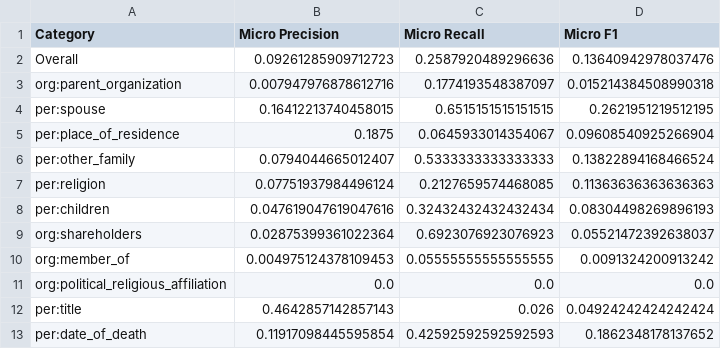
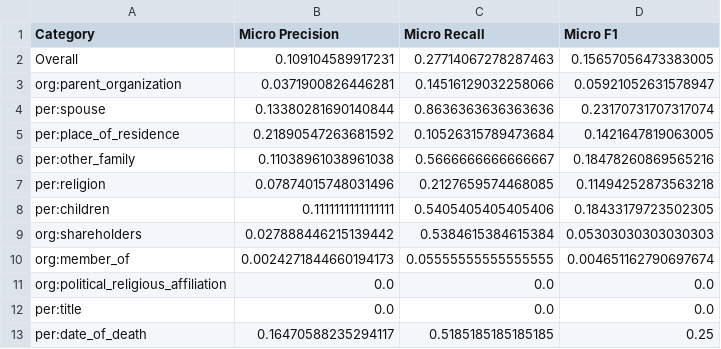
Before and after one commit to ignacioct/EHUMasterThesis, a CSV file: fine-tuning/results_test_wikidata_testset_tacred.csv, drawn as a sheet; only a part is shown; the diff covers the shown part only.

```diff
--- a/fine-tuning/results_test_wikidata_testset_tacred.csv
+++ b/fine-tuning/results_test_wikidata_testset_tacred.csv
@@ -1,13 +1,13 @@
 Category,Micro Precision,Micro Recall,Micro F1
-Overall,0.09261285909712723,0.2587920489296636,0.13640942978037476
-org:parent_organization,0.007947976878612716,0.1774193548387097,0.015214384508990318
-per:spouse,0.16412213740458015,0.6515151515151515,0.2621951219512195
-per:place_of_residence,0.1875,0.0645933014354067,0.09608540925266904
-per:other_family,0.0794044665012407,0.5333333333333333,0.13822894168466524
-per:religion,0.07751937984496124,0.2127659574468085,0.11363636363636363
-per:children,0.047619047619047616,0.32432432432432434,0.08304498269896193
-org:shareholders,0.02875399361022364,0.6923076923076923,0.05521472392638037
-org:member_of,0.004975124378109453,0.05555555555555555,0.0091324200913242
+Overall,0.109104589917231,0.27714067278287463,0.15657056473383005
+org:parent_organization,0.0371900826446281,0.14516129032258066,0.05921052631578947
+per:spouse,0.13380281690140844,0.8636363636363636,0.23170731707317074
+per:place_of_residence,0.21890547263681592,0.10526315789473684,0.1421647819063005
+per:other_family,0.11038961038961038,0.5666666666666667,0.18478260869565216
+per:religion,0.07874015748031496,0.2127659574468085,0.11494252873563218
+per:children,0.1111111111111111,0.5405405405405406,0.18433179723502305
+org:shareholders,0.027888446215139442,0.5384615384615384,0.05303030303030303
+org:member_of,0.0024271844660194173,0.05555555555555555,0.004651162790697674
 org:political_religious_affiliation,0.0,0.0,0.0
-per:title,0.4642857142857143,0.026,0.04924242424242424
-per:date_of_death,0.11917098445595854,0.42592592592592593,0.1862348178137652
+per:title,0.0,0.0,0.0
+per:date_of_death,0.16470588235294117,0.5185185185185185,0.25
```
Also changed, not shown: 41 edited cells elsewhere in this file, fine-tuning/results_test_wikidata_testset_wikidata.csv, 14 other files.
